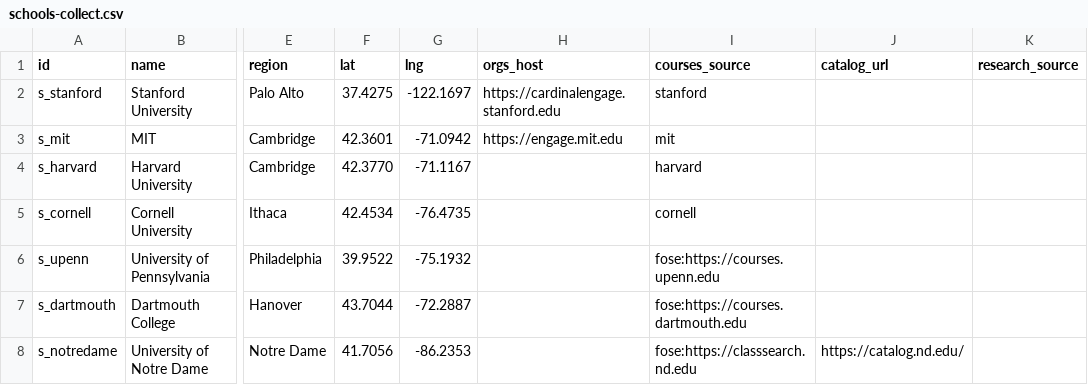
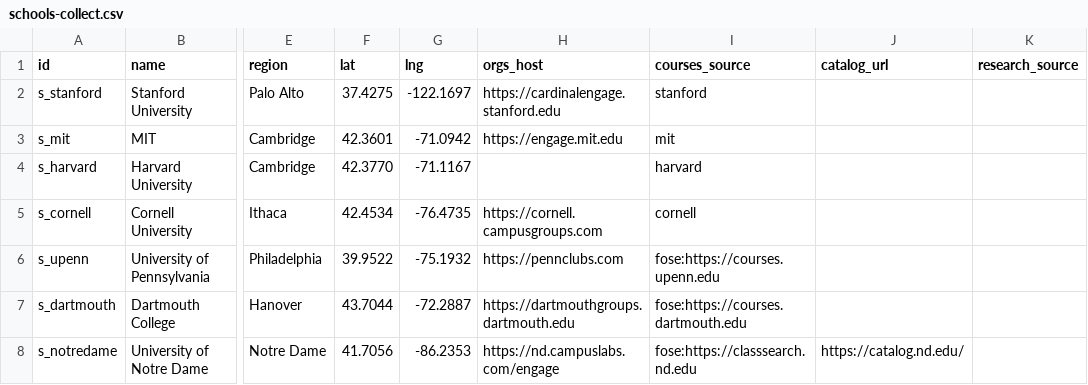
Before and after one commit to chaeyeon573/lumi, a CSV file: server/data/schools-collect.csv, drawn as a sheet; only a part is shown, gaps mark what is left out; the diff names each change by its address in the sheet, - before the commit and + after, or states it on an @@ line.

```diff
--- a/server/data/schools-collect.csv
+++ b/server/data/schools-collect.csv
-H5 (orgs_host): (empty)
+H5 (orgs_host): https://cornell.campusgroups.com
-H6 (orgs_host): (empty)
+H6 (orgs_host): https://pennclubs.com
-H7 (orgs_host): (empty)
+H7 (orgs_host): https://dartmouthgroups.dartmouth.edu
-H8 (orgs_host): (empty)
+H8 (orgs_host): https://nd.campuslabs.com/engage
```
Also changed, not shown: 7 other files.
